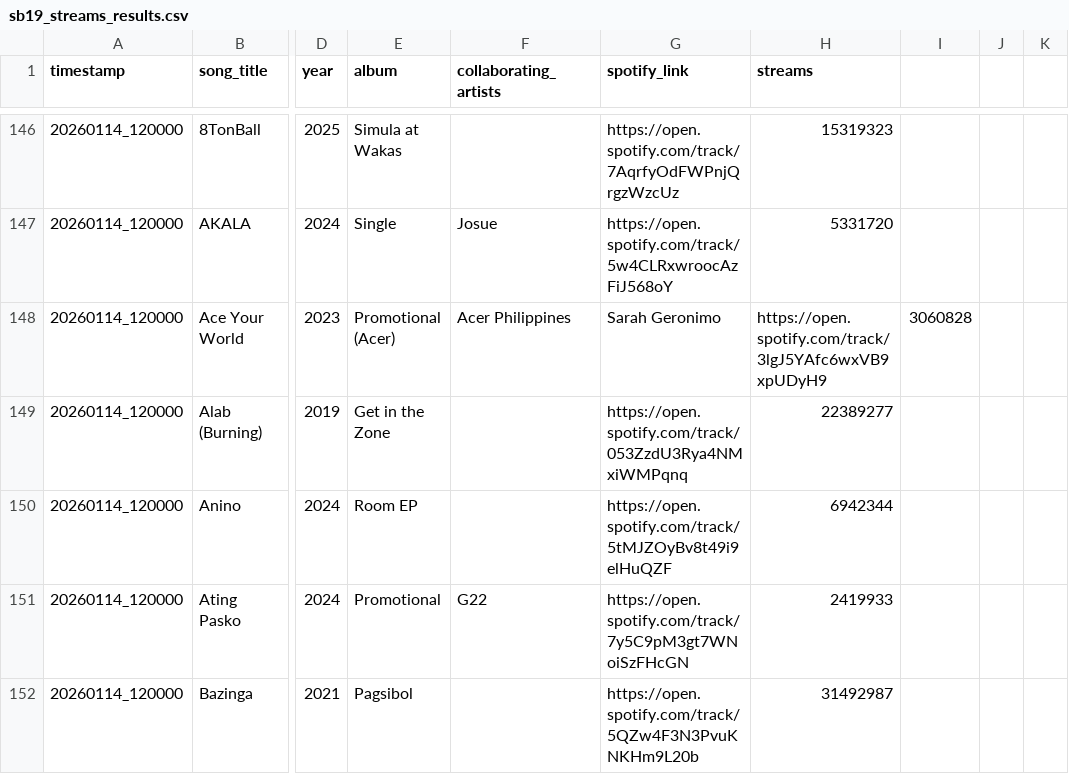
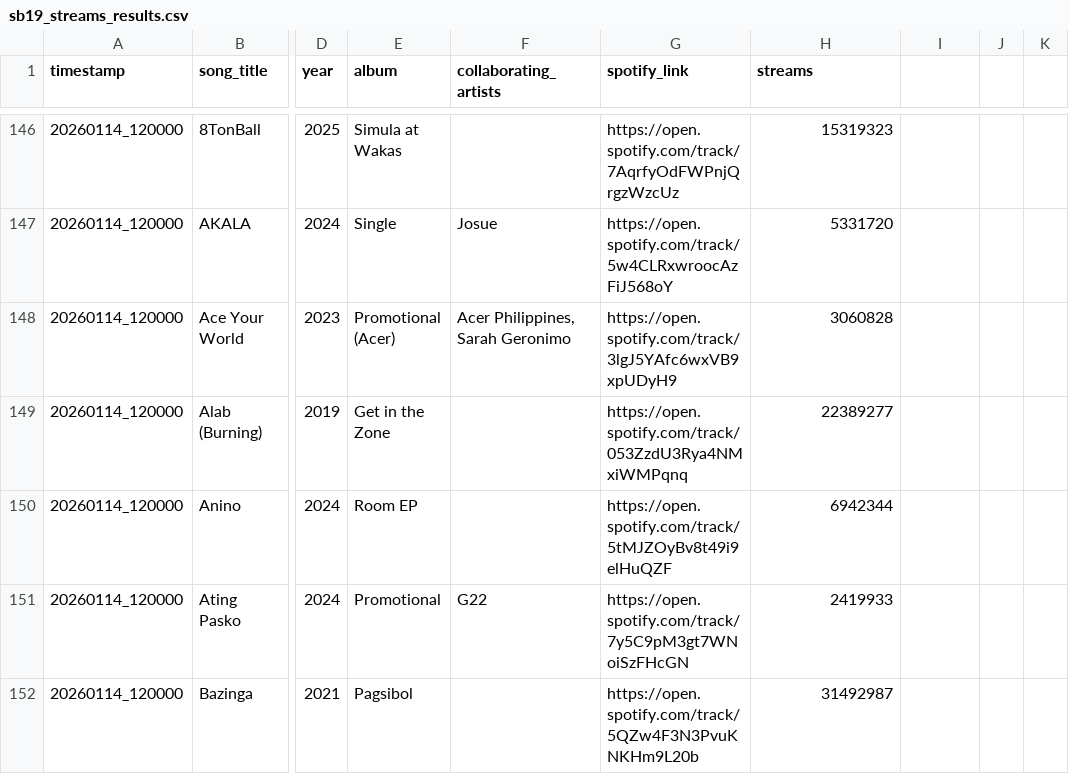
Before and after one commit to ecaps24/sb19-analytics, a CSV file: sb19_streams_results.csv, drawn as a sheet; only a part is shown, gaps mark what is left out; the diff covers the shown part only; the diff names each change by its address in the sheet, - before the commit and + after, or states it on an @@ line.

```diff
--- a/sb19_streams_results.csv
+++ b/sb19_streams_results.csv
-F148 (collaborating_artists): Acer Philippines
+F148 (collaborating_artists): Acer Philippines, Sarah Geronimo
-G148 (spotify_link): Sarah Geronimo
+G148 (spotify_link): https://open.spotify.com/track/3lgJ5YAfc6wxVB9xpUDyH9
-H148 (streams): https://open.spotify.com/track/3lgJ5YAfc6wxVB9xpUDyH9
+H148 (streams): 3060828
-I148: 3060828
+I148: (empty)
```
Also changed, not shown: 115 edited cells elsewhere in this file.
